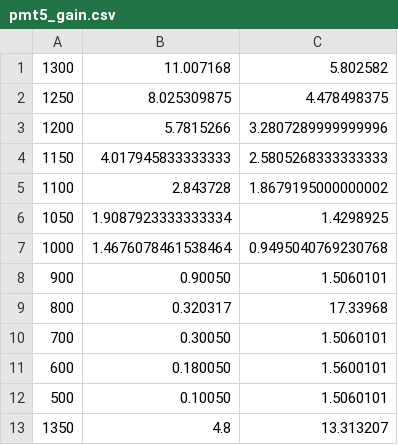
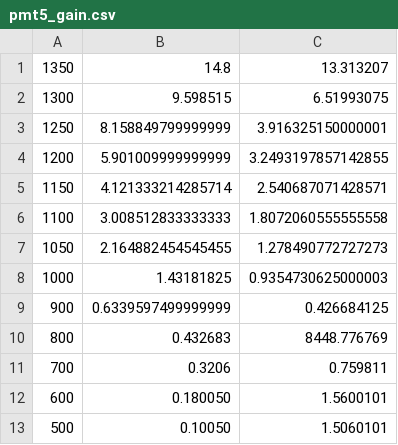
Before and after one commit to bradylowe/Low-Light-PMT-Data-Root-Fit, a CSV file: calibration/pmt5_gain.csv, drawn as a sheet.

```diff
--- a/calibration/pmt5_gain.csv
+++ b/calibration/pmt5_gain.csv
@@ -1,13 +1,13 @@
-1300,11.007168,5.802582,
-1250,8.025309875,4.478498375,
-1200,5.7815266,3.2807289999999996,
-1150,4.017945833333333,2.5805268333333333,
-1100,2.843728,1.8679195000000002,
-1050,1.9087923333333334,1.4298925,
-1000,1.4676078461538464,0.9495040769230768,
-900,0.90050,1.5060101
-800,0.320317,17.33968,
-700,0.30050,1.5060101
+1350,14.8,13.313207,
+1300,9.598515,6.51993075,
+1250,8.158849799999999,3.916325150000001,
+1200,5.901009999999999,3.2493197857142855,
+1150,4.121333214285714,2.540687071428571,
+1100,3.008512833333333,1.8072060555555558,
+1050,2.164882454545455,1.278490772727273,
+1000,1.43181825,0.9354730625000003,
+900,0.6339597499999999,0.426684125,
+800,0.432683,8448.776769,
+700,0.3206,0.759811,
 600,0.180050,1.5600101
 500,0.10050,1.5060101
-1350,4.8,13.313207,
```
Also changed, not shown: calibration/pmt6_gain.csv, 4 other files.
